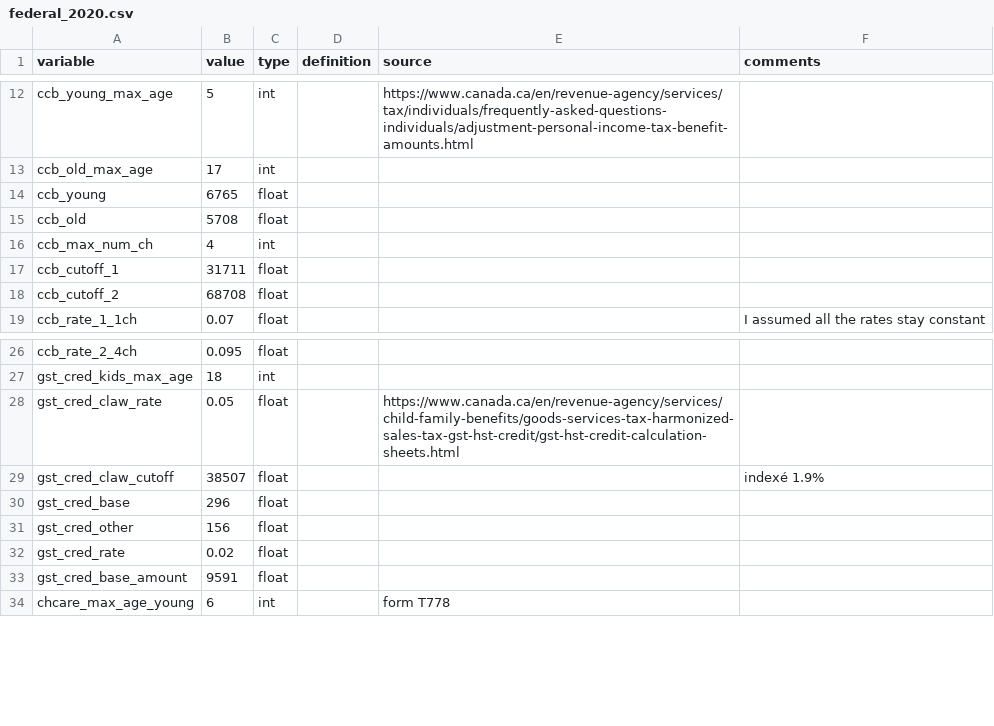
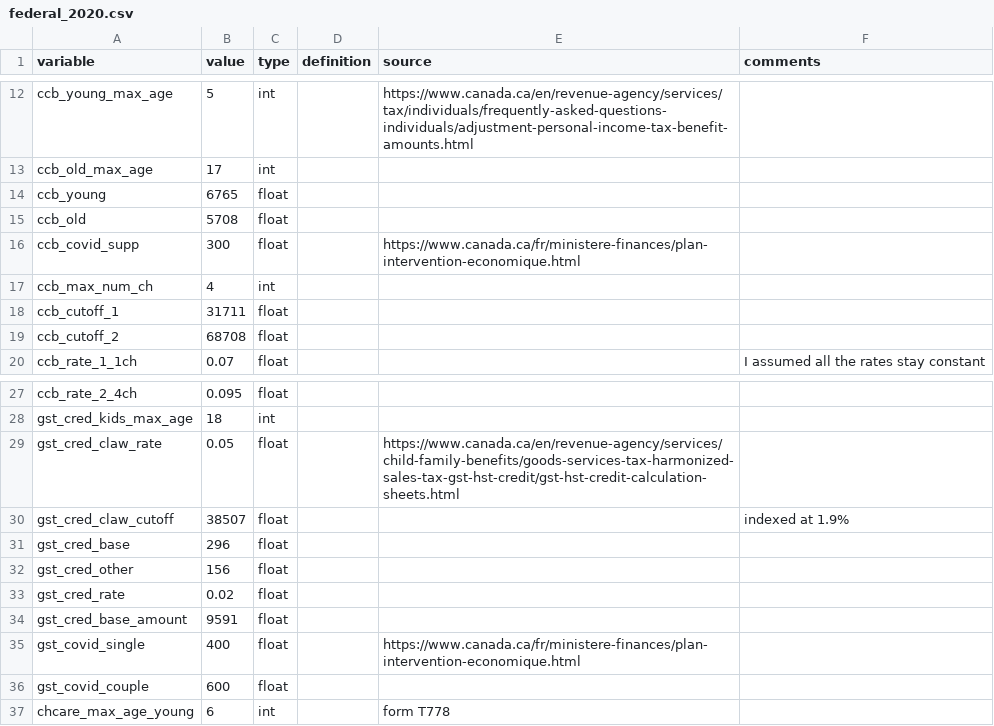
Before and after one commit to CREEi-models/srd, a CSV file: srd/federal/params/federal_2020.csv, drawn as a sheet; only a part is shown, gaps mark what is left out; addresses are those after the commit; the diff names each change by its address in the sheet, - before the commit and + after, or states it on an @@ line.

Commit message:
module covid with documentation

```diff
--- a/srd/federal/params/federal_2020.csv
+++ b/srd/federal/params/federal_2020.csv
+row 16: ccb_covid_supp | 300 | float |  | https://www.canada.ca/fr/ministere-finances/plan-intervention-economique.html
-F30 (comments): indexé 1.9%
+F30 (comments): indexed at 1.9%
+row 35: gst_covid_single | 400 | float |  | https://www.canada.ca/fr/ministere-finances/plan-intervention-economique.html
+row 36: gst_covid_couple | 600 | float
```
Also changed, not shown: 49 other files.
